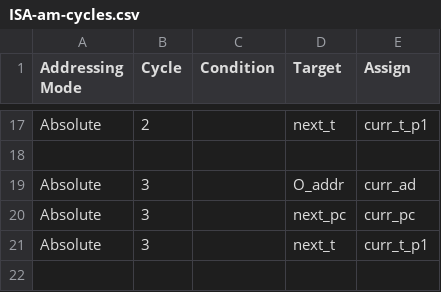
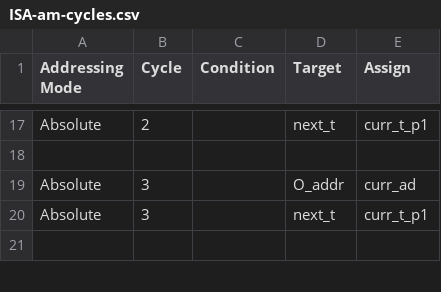
Before and after one commit to 2bitsin/Q2A03, a CSV file: data/ISA-am-cycles.csv, drawn as a sheet; only a part is shown, gaps mark what is left out; the diff names each change by its address in the sheet, - before the commit and + after, or states it on an @@ line.

```diff
--- a/data/ISA-am-cycles.csv
+++ b/data/ISA-am-cycles.csv
-row 20: Absolute | 3 |  | next_pc | curr_pc
```
Also changed, not shown: 5 other files.
